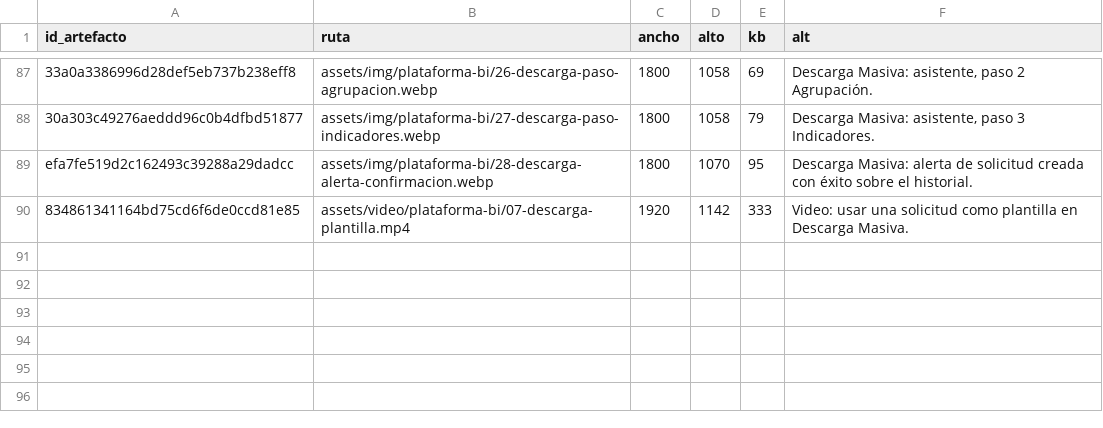
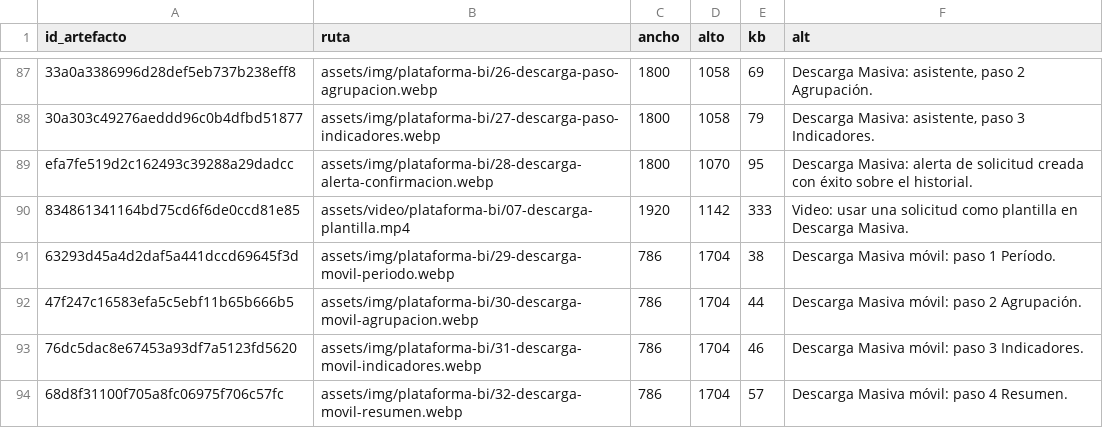
Before and after one commit to cathernandez/cathernandez.github.io, a CSV file: assets/img/manifiesto-imagenes.csv, drawn as a sheet; only a part is shown, gaps mark what is left out; the diff names each change by its address in the sheet, - before the commit and + after, or states it on an @@ line.

```diff
--- a/assets/img/manifiesto-imagenes.csv
+++ b/assets/img/manifiesto-imagenes.csv
+row 91: 63293d45a4d2daf5a441dccd69645f3d | assets/img/plataforma-bi/29-descarga-movil-periodo.webp | 786 | 1704 | 38 | Descarga Masiva móvil: paso 1 Período.
+row 92: 47f247c16583efa5c5ebf11b65b666b5 | assets/img/plataforma-bi/30-descarga-movil-agrupacion.webp | 786 | 1704 | 44 | Descarga Masiva móvil: paso 2 Agrupación.
+row 93: 76dc5dac8e67453a93df7a5123fd5620 | assets/img/plataforma-bi/31-descarga-movil-indicadores.webp | 786 | 1704 | 46 | Descarga Masiva móvil: paso 3 Indicadores.
+row 94: 68d8f31100f705a8fc06975f706c57fc | assets/img/plataforma-bi/32-descarga-movil-resumen.webp | 786 | 1704 | 57 | Descarga Masiva móvil: paso 4 Resumen.
```
Also changed, not shown: 5 other files.
